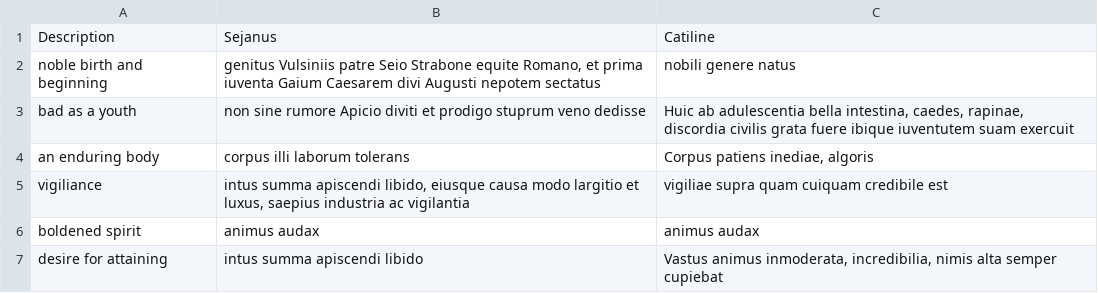
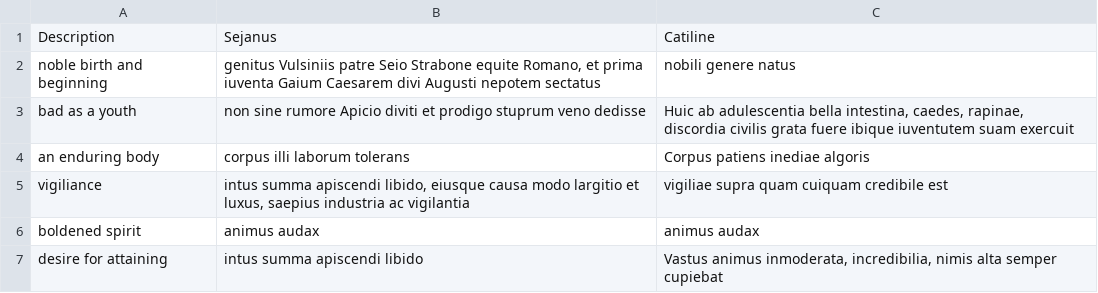
Before and after one commit to cjschu17/TacitusPaperData, a CSV file: SejanusVsCatiline.csv, drawn as a sheet.

Commit message:
Update SejanusVsCatiline.csv

```diff
--- a/SejanusVsCatiline.csv
+++ b/SejanusVsCatiline.csv
@@ -3,3 +3,3 @@ noble birth and beginning,"genitus Vulsiniis patre Seio Strabone equite Romano,
 bad as a youth,"non sine rumore Apicio diviti et prodigo stuprum veno dedisse","Huic ab adulescentia bella intestina, caedes, rapinae, discordia civilis grata fuere ibique iuventutem suam exercuit"
-an enduring body,"corpus illi laborum tolerans","Corpus patiens inediae, algoris"
+an enduring body,"corpus illi laborum tolerans","Corpus patiens inediae algoris"
 vigiliance,"intus summa apiscendi libido, eiusque causa modo largitio et luxus, saepius industria ac vigilantia","vigiliae supra quam cuiquam credibile est"
```
